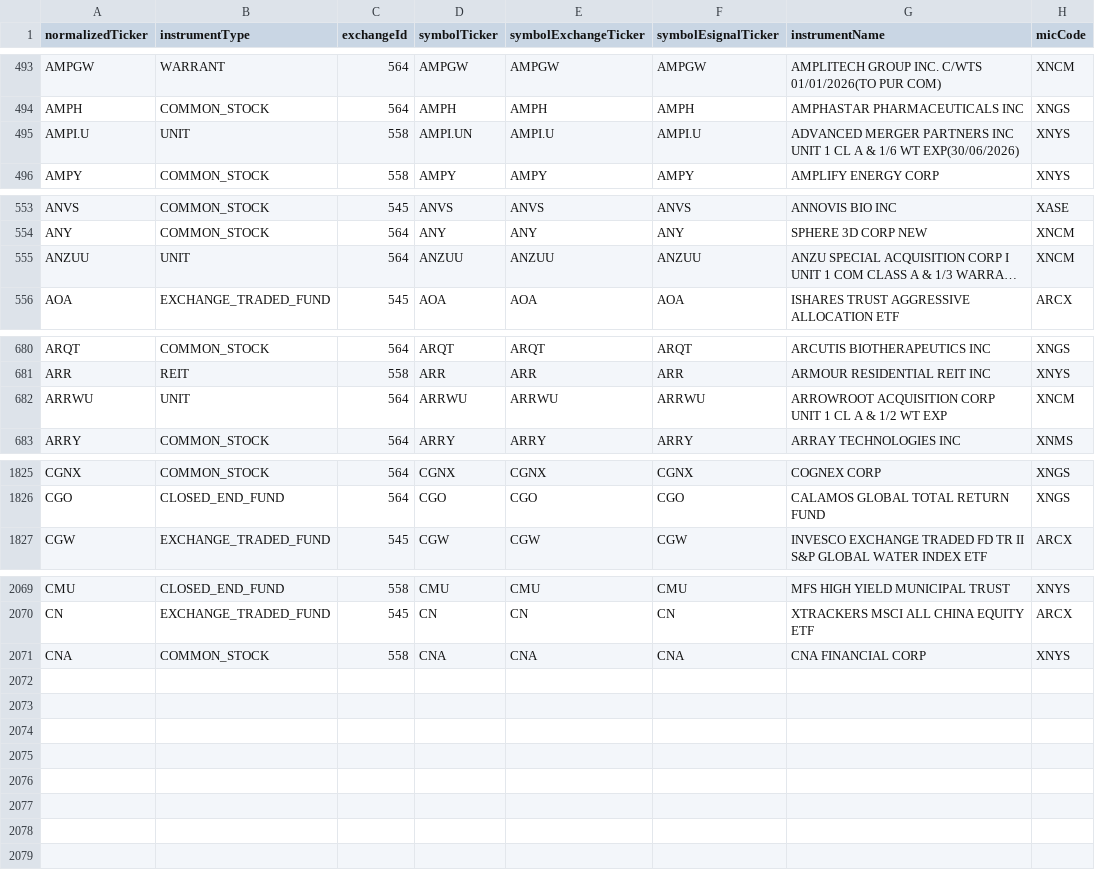
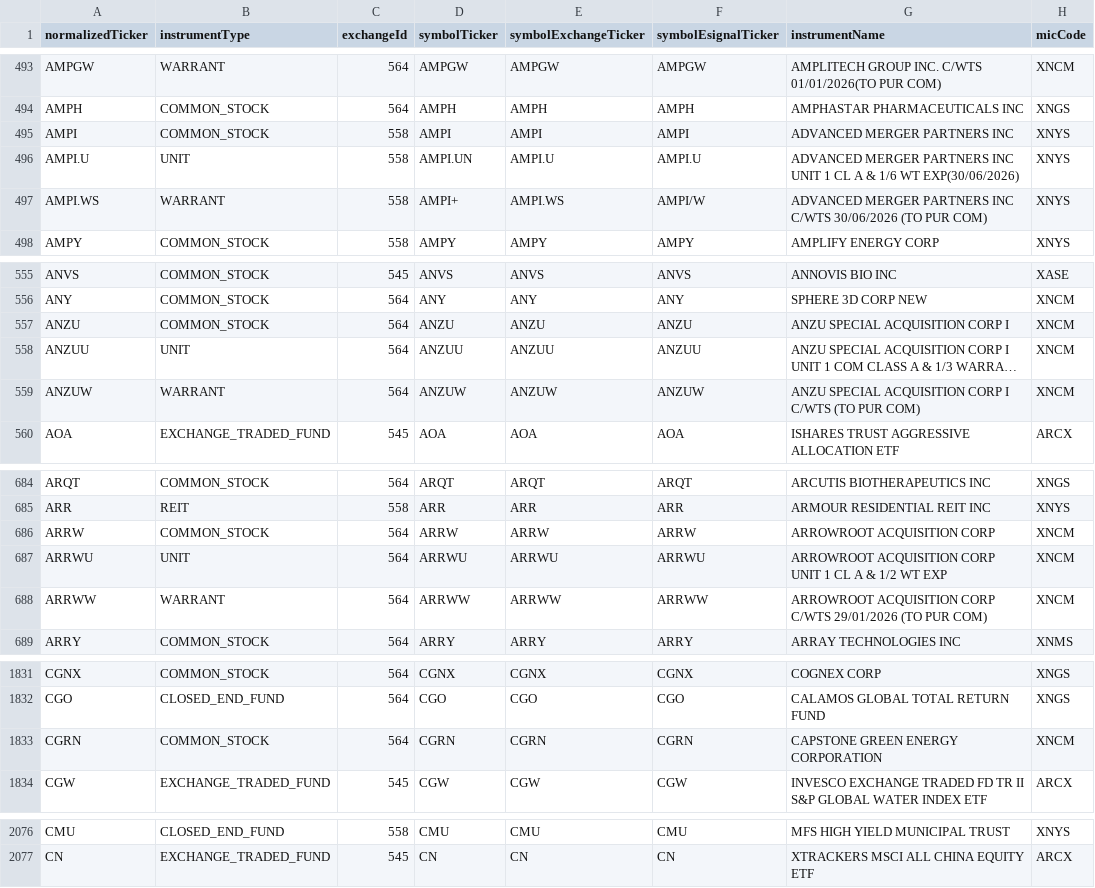
Before and after one commit to haoenhui/nyse-listed-etps, a CSV file: etps-00000.csv, drawn as a sheet; only a part is shown, gaps mark what is left out; long unchanged cells end in …; removed rows and columns are numbered as before the commit, all else as after; the diff covers the shown part only; the diff names each change by its address in the sheet, - before the commit and + after, or states it on an @@ line.

```diff
--- a/etps-00000.csv
+++ b/etps-00000.csv
+row 495: AMPI | COMMON_STOCK | 558 | AMPI | AMPI | AMPI | ADVANCED MERGER PARTNERS INC | XNYS
+row 497: AMPI.WS | WARRANT | 558 | AMPI+ | AMPI.WS | AMPI/W | ADVANCED MERGER PARTNERS INC C/WTS 30/06/2026 (TO PUR COM) | XNYS
+row 557: ANZU | COMMON_STOCK | 564 | ANZU | ANZU | ANZU | ANZU SPECIAL ACQUISITION CORP I | XNCM
+row 559: ANZUW | WARRANT | 564 | ANZUW | ANZUW | ANZUW | ANZU SPECIAL ACQUISITION CORP I C/WTS (TO PUR COM) | XNCM
+row 686: ARRW | COMMON_STOCK | 564 | ARRW | ARRW | ARRW | ARROWROOT ACQUISITION CORP | XNCM
+row 688: ARRWW | WARRANT | 564 | ARRWW | ARRWW | ARRWW | ARROWROOT ACQUISITION CORP C/WTS 29/01/2026 (TO PUR COM) | XNCM
+row 1833: CGRN | COMMON_STOCK | 564 | CGRN | CGRN | CGRN | CAPSTONE GREEN ENERGY CORPORATION | XNCM
-row 2071: CNA | COMMON_STOCK | 558 | CNA | CNA | CNA | CNA FINANCIAL CORP | XNYS
```
Also changed, not shown: 2 moved rows elsewhere in this file, etps-02000.csv, etps-04000.csv, 3 other files.
